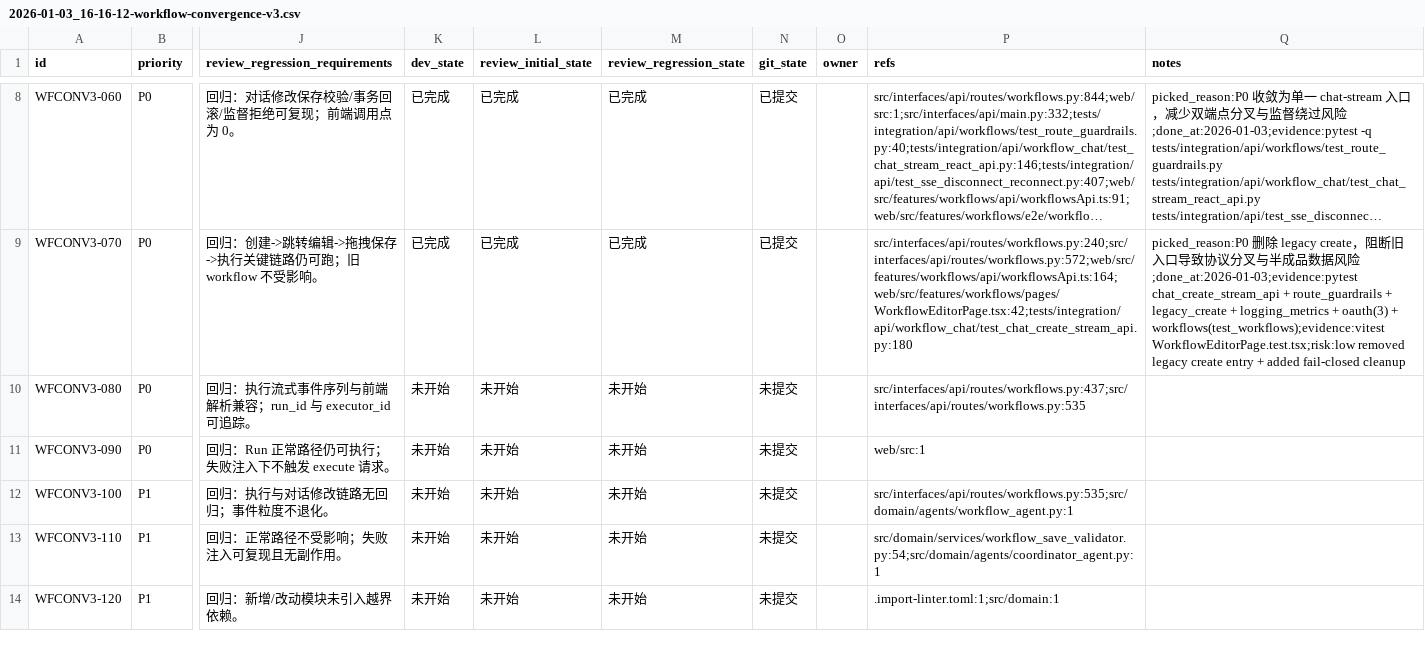
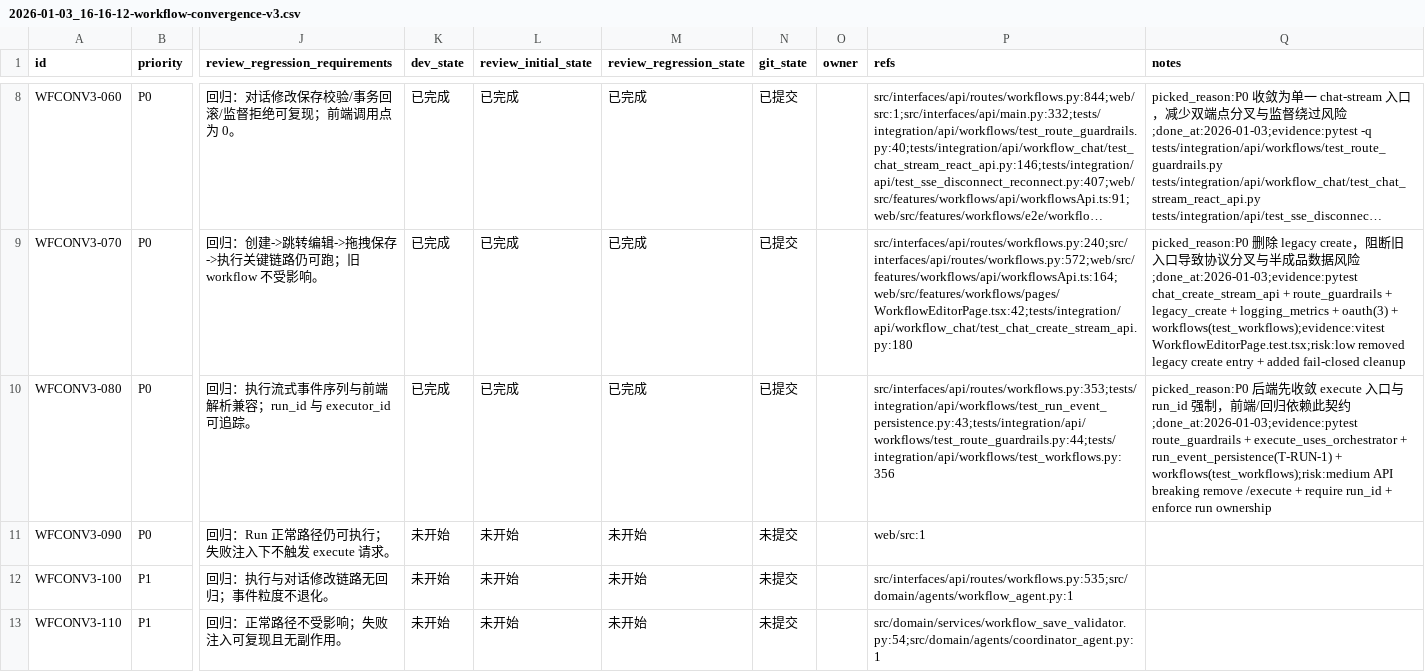
Before and after one commit to DSGWJQ/Feagent, a CSV file: issues/2026-01-03_16-16-12-workflow-convergence-v3.csv, drawn as a sheet; only a part is shown, gaps mark what is left out; the shorter side is filled out with more unchanged rows; long unchanged cells end in …; the diff names each change by its address in the sheet, - before the commit and + after, or states it on an @@ line.

```diff
--- a/issues/2026-01-03_16-16-12-workflow-convergence-v3.csv
+++ b/issues/2026-01-03_16-16-12-workflow-convergence-v3.csv
-K10 (dev_state): 未开始
+K10 (dev_state): 已完成
-L10 (review_initial_state): 未开始
+L10 (review_initial_state): 已完成
-M10 (review_regression_state): 未开始
+M10 (review_regression_state): 已完成
-N10 (git_state): 未提交
+N10 (git_state): 已提交
-P10 (refs): src/interfaces/api/routes/workflows.py:437;src/interfaces/api/routes/workflows.py:535
+P10 (refs): src/interfaces/api/routes/workflows.py:353;tests/integration/api/workflows/test_run_event_persistence.py:43;tests/integration/api/workflows/test_route_guardrails.py:44;tests/integration/api/workflows/test_workflows.py:356
-Q10 (notes): (empty)
+Q10 (notes): picked_reason:P0 后端先收敛 execute 入口与 run_id 强制，前端/回归依赖此契约;done_at:2026-01-03;evidence:pytest route_guardrails + execute_uses_orchestrator + run_event_persistence(T-RUN-1) + workflows(test_workflows);risk:medium API breaking remove /execute + require run_id + enforce run ownership
```
Also changed, not shown: 5 other files.
